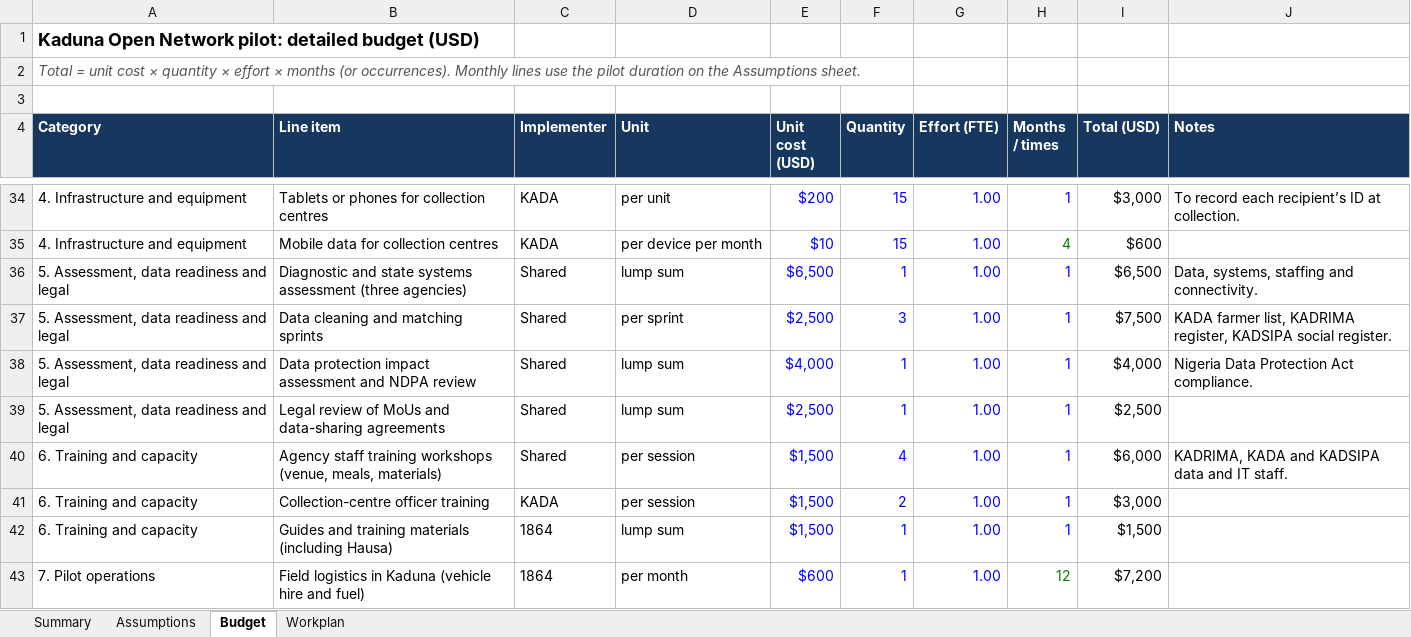
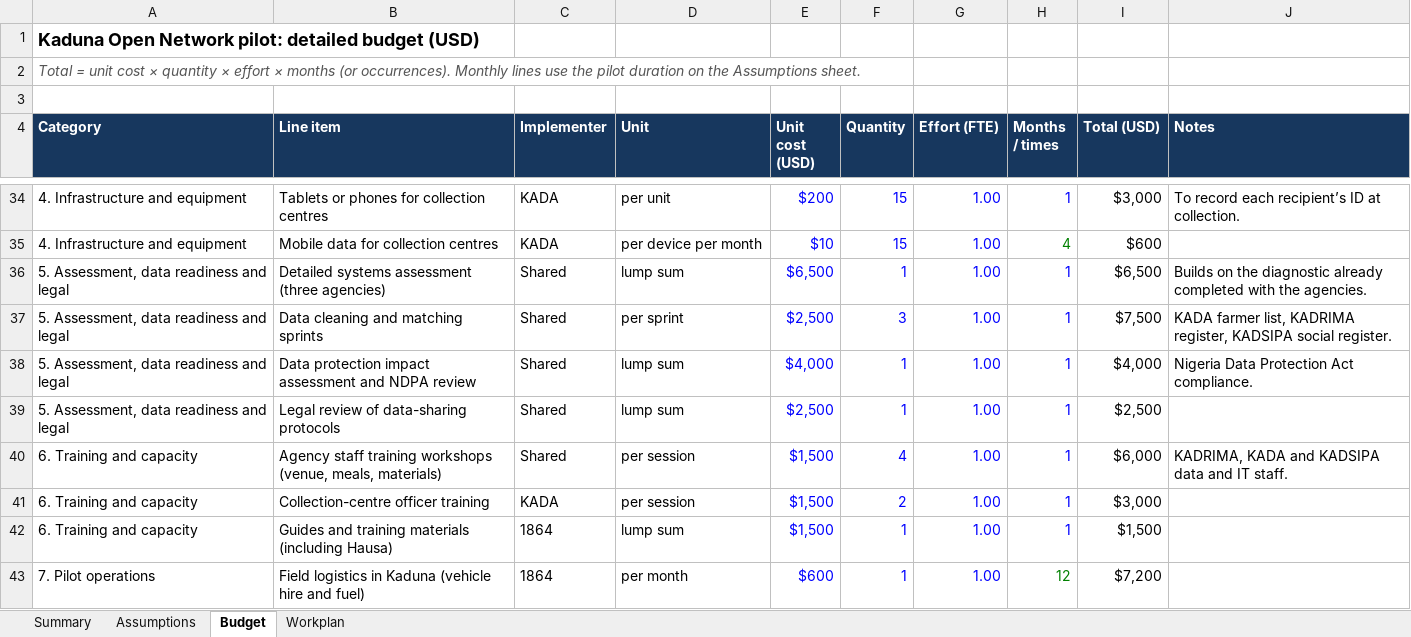
Before and after one commit to abiola1864/excel-walkthroug, an Excel workbook: Kaduna_Pilot_Budget.xlsx, sheet Budget, drawn as a sheet; only a part is shown, gaps mark what is left out; values as stored, in another font and other column widths than the file's, no borders; the diff names each change by its address in the sheet, - before the commit and + after, or states it on an @@ line.

Commit message:
Budget v6

```diff
--- a/Kaduna_Pilot_Budget.xlsx (sheet Budget)
+++ b/Kaduna_Pilot_Budget.xlsx (sheet Budget)
-B36 (Line item): Diagnostic and state systems assessment…
+B36 (Line item): Detailed systems assessment…
-J36 (Notes): Data, systems, staffing and connectivity.
+J36 (Notes): Builds on the diagnostic already completed with the agencies.
-B39 (Line item): Legal review of MoUs and data-sharing agreements
+B39 (Line item): Legal review of data-sharing protocols
```
Also changed, not shown: sheet Workplan.
